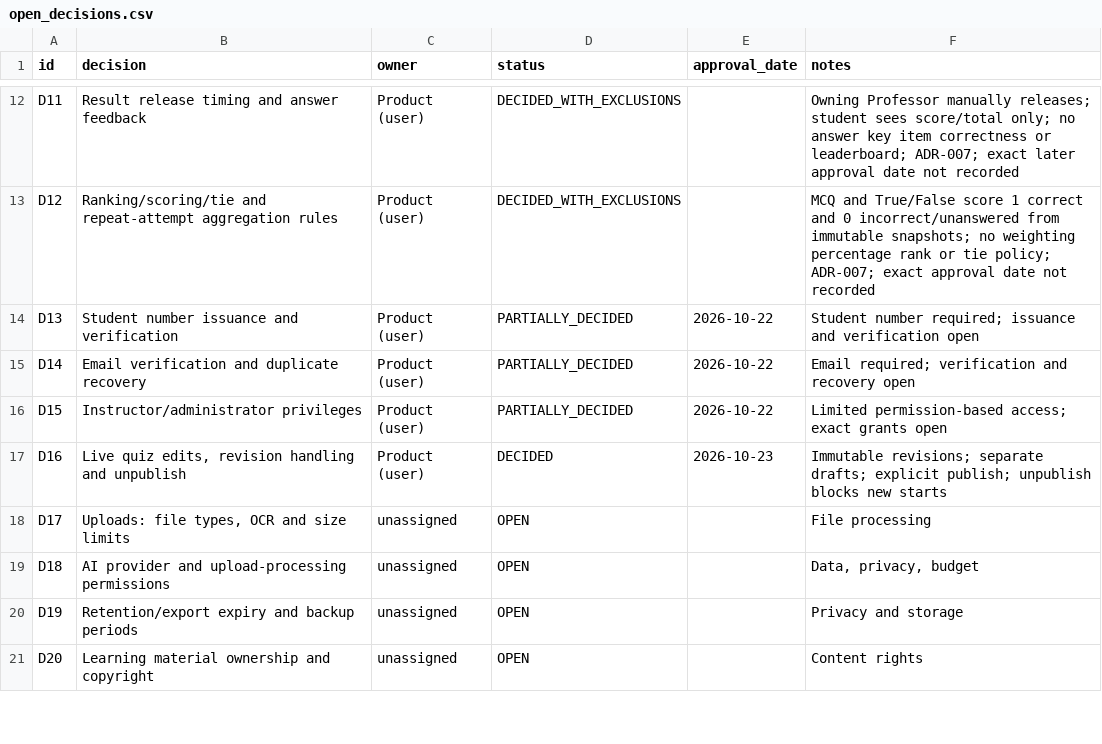
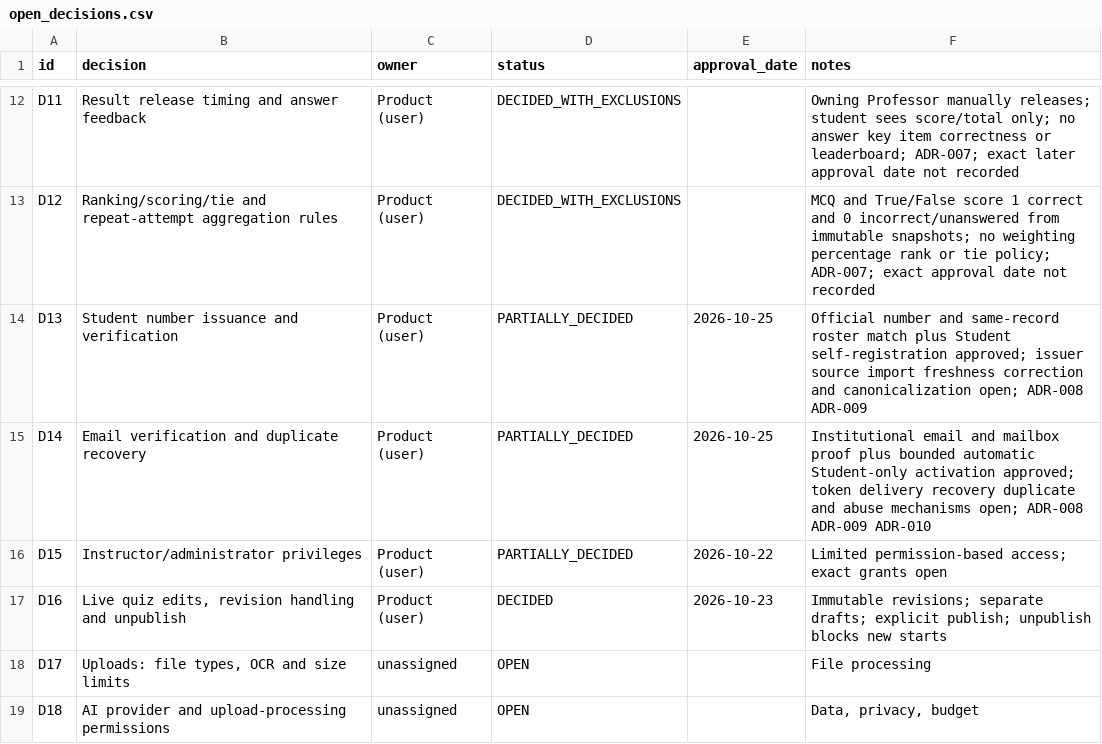
Before and after one commit to Jhonas05/MARKADO, a CSV file: MARKADO_Context_Pack/templates/open_decisions.csv, drawn as a sheet; only a part is shown, gaps mark what is left out; the shorter side is filled out with more unchanged rows.

Commit message:
feat: prepare secure student self-registration activation

```diff
--- a/MARKADO_Context_Pack/templates/open_decisions.csv
+++ b/MARKADO_Context_Pack/templates/open_decisions.csv
@@ -13,4 +13,4 @@ D11,Result release timing and answer feedback,Product (user),DECIDED_WITH_EXCLUS
 D12,Ranking/scoring/tie and repeat-attempt aggregation rules,Product (user),DECIDED_WITH_EXCLUSIONS,,"MCQ and True/False score 1 correct and 0 incorrect/unanswered from immutable snapshots; no weighting percentage rank or tie policy; ADR-007; exact approval date not recorded"
-D13,Student number issuance and verification,Product (user),PARTIALLY_DECIDED,2026-10-22,Student number required; issuance and verification open
-D14,Email verification and duplicate recovery,Product (user),PARTIALLY_DECIDED,2026-10-22,Email required; verification and recovery open
+D13,Student number issuance and verification,Product (user),PARTIALLY_DECIDED,2026-10-25,Official number and same-record roster match plus Student self-registration approved; issuer source import freshness correction and canonicalization open; ADR-008 ADR-009
+D14,Email verification and duplicate recovery,Product (user),PARTIALLY_DECIDED,2026-10-25,Institutional email and mailbox proof plus bounded automatic Student-only activation approved; token delivery recovery duplicate and abuse mechanisms open; ADR-008 ADR-009 ADR-010
 D15,Instructor/administrator privileges,Product (user),PARTIALLY_DECIDED,2026-10-22,Limited permission-based access; exact grants open
```
Also changed, not shown: MARKADO_Context_Pack/templates/requirements_traceability.csv, 32 other files.
